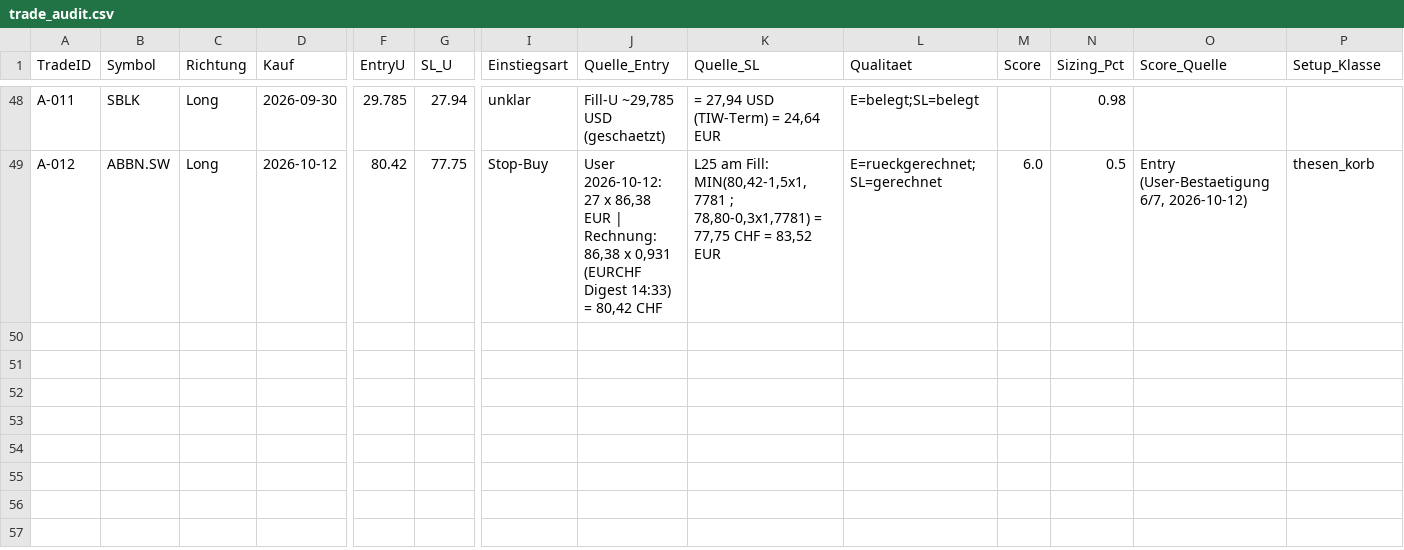
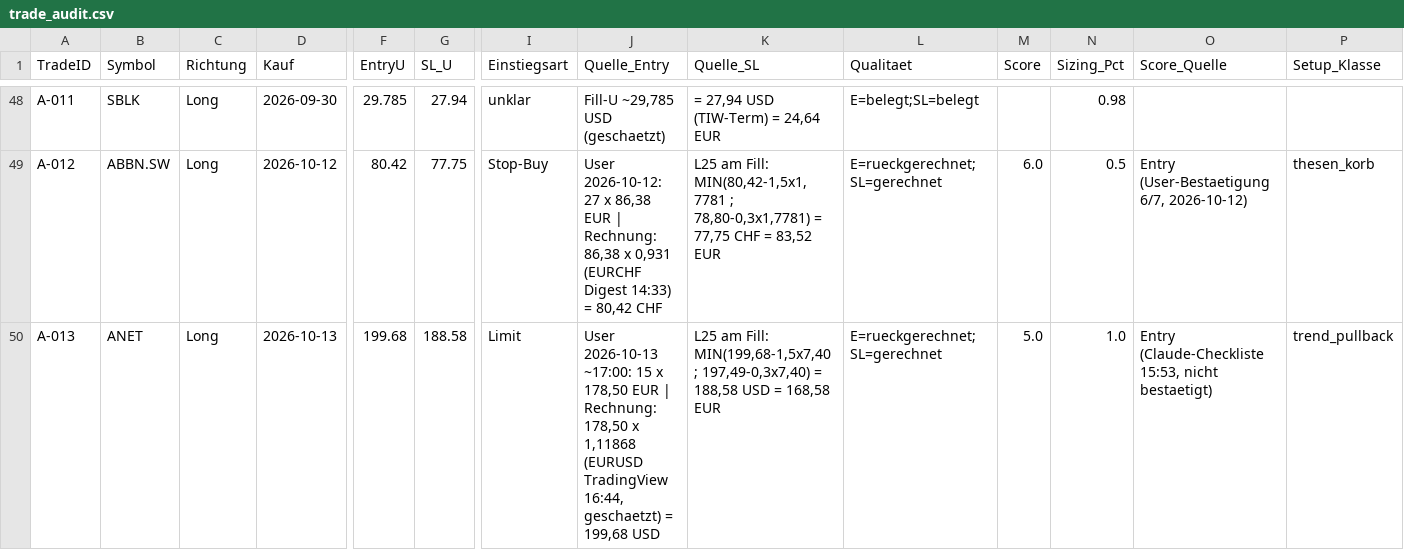
Before and after one commit to Mathematthias/Derivate-Trading-Automatisierung, a CSV file: marketdata-pipeline/state/trade_audit.csv, drawn as a sheet; only a part is shown, gaps mark what is left out; rows hold the shown columns only; the diff names each change by its address in the sheet, - before the commit and + after, or states it on an @@ line.

```diff
--- a/marketdata-pipeline/state/trade_audit.csv
+++ b/marketdata-pipeline/state/trade_audit.csv
+row 50: A-013 | ANET | Long | 2026-10-13 | 199.68 | 188.58 | Limit | User 2026-10-13 ~17:00: 15 x 178,50 EUR | Rechnung: 178,50 x 1,11868 (EURUSD TradingView 16:44, geschaetzt) = 199,68 USD | L25 am Fill: MIN(199,68-1,5x7,40 ; 197,49-0,3x7,40) = 188,58 USD = 168,58 EUR | E=rueckgerechnet;SL=gerechnet | 5.0 | 1.0 | Entry (Claude-Checkliste 15:53, nicht bestaetigt) | trend_pullback
```
Also changed, not shown: 2 other files.
